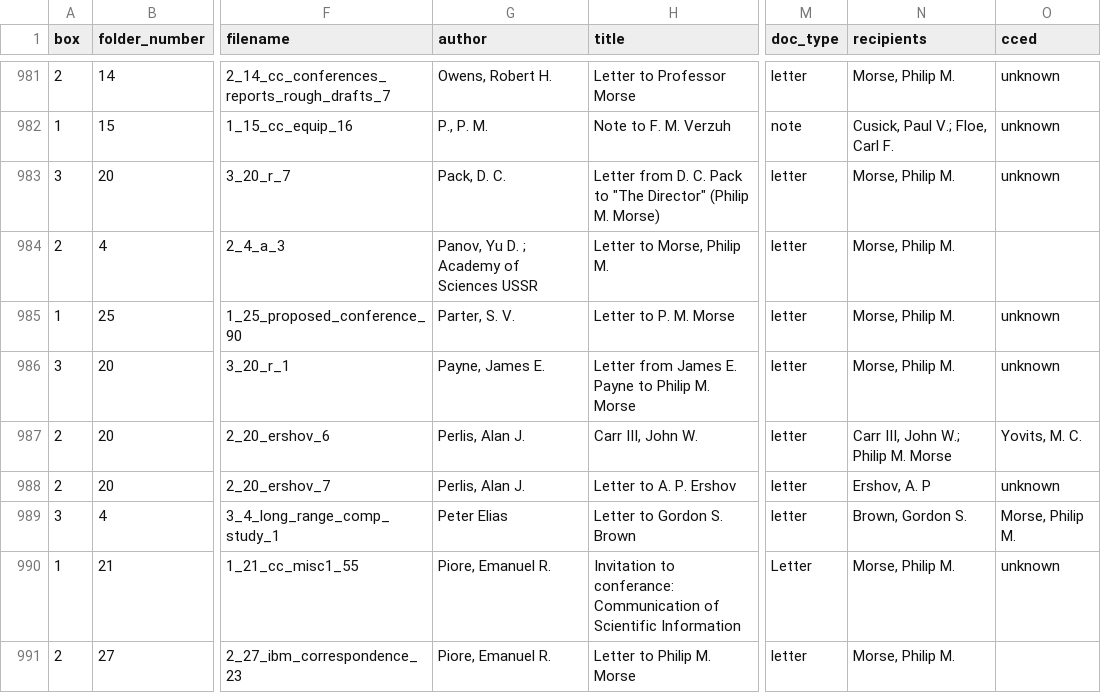
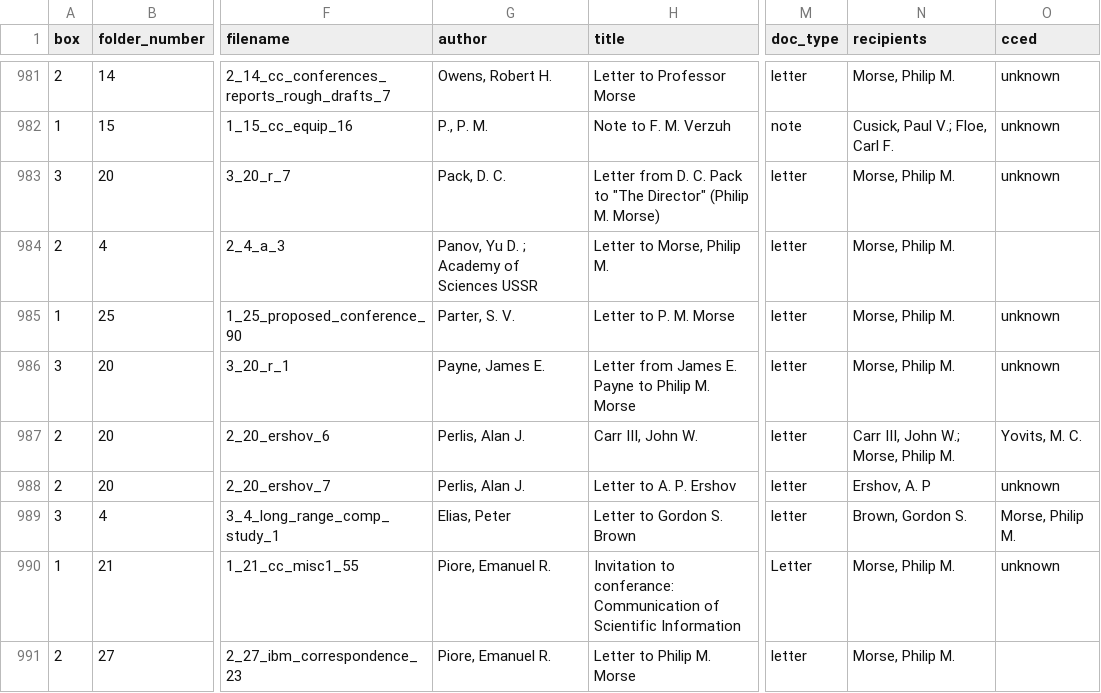
Before and after one commit to dhmit/computation_hist, a CSV file: data/metadata.csv, drawn as a sheet; only a part is shown, gaps mark what is left out; the diff covers the shown part only; the diff names each change by its address in the sheet, - before the commit and + after, or states it on an @@ line.

```diff
--- a/data/metadata.csv
+++ b/data/metadata.csv
-N987 (recipients): Carr III, John W.; Philip M. Morse
+N987 (recipients): Carr III, John W.; Morse, Philip M.
-G989 (author): Peter Elias
+G989 (author): Elias, Peter
```
Also changed, not shown: 99 edited cells elsewhere in this file, 1 other file.
